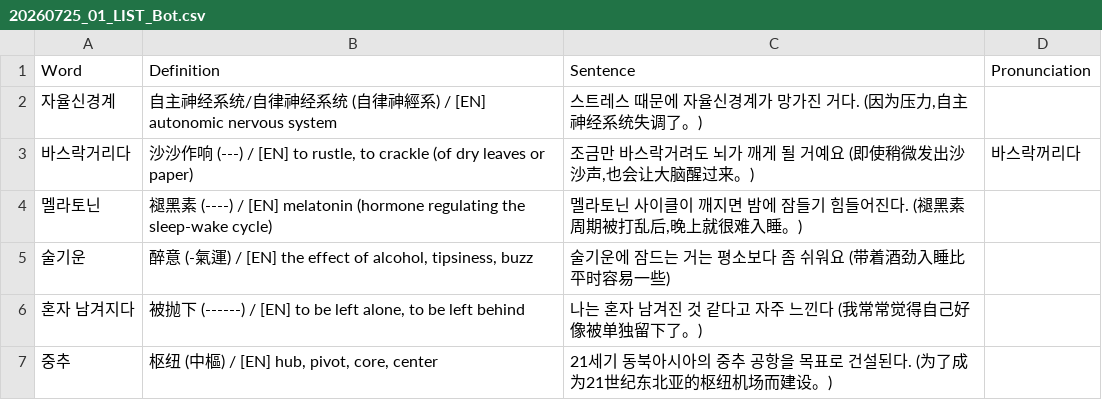
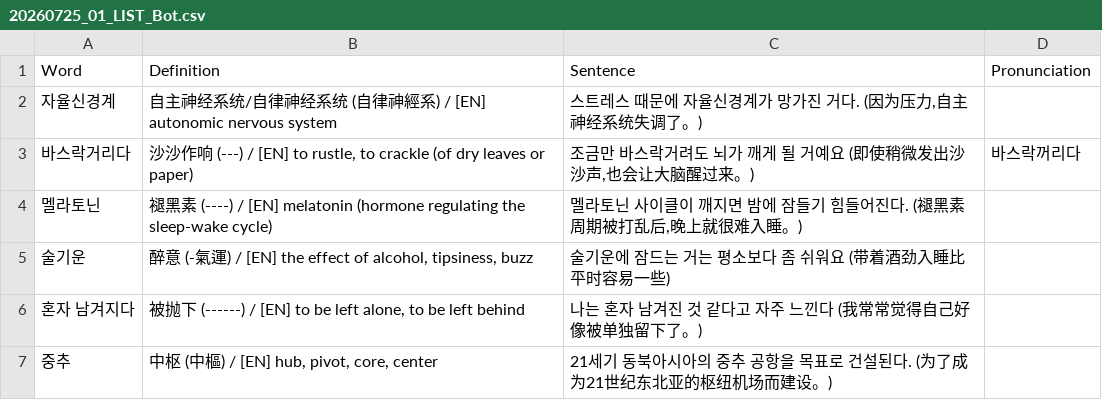
Before and after one commit to sinhong96/Korean-FlashCard-Web, a CSV file: vocablist_csv/20260725_01_LIST_Bot.csv, drawn as a sheet.

Commit message:
Bot: set 중추 中文 to 中枢

```diff
--- a/vocablist_csv/20260725_01_LIST_Bot.csv
+++ b/vocablist_csv/20260725_01_LIST_Bot.csv
@@ -6,2 +6,2 @@ Word,Definition,Sentence,Pronunciation
 혼자 남겨지다,"被抛下 (------) / [EN] to be left alone, to be left behind",나는 혼자 남겨진 것 같다고 자주 느낀다 (我常常觉得自己好像被单独留下了。),
-중추,"枢纽 (中樞) / [EN] hub, pivot, core, center",21세기 동북아시아의 중추 공항을 목표로 건설된다. (为了成为21世纪东北亚的枢纽机场而建设。),
+중추,"中枢 (中樞) / [EN] hub, pivot, core, center",21세기 동북아시아의 중추 공항을 목표로 건설된다. (为了成为21世纪东北亚的枢纽机场而建设。),
```
